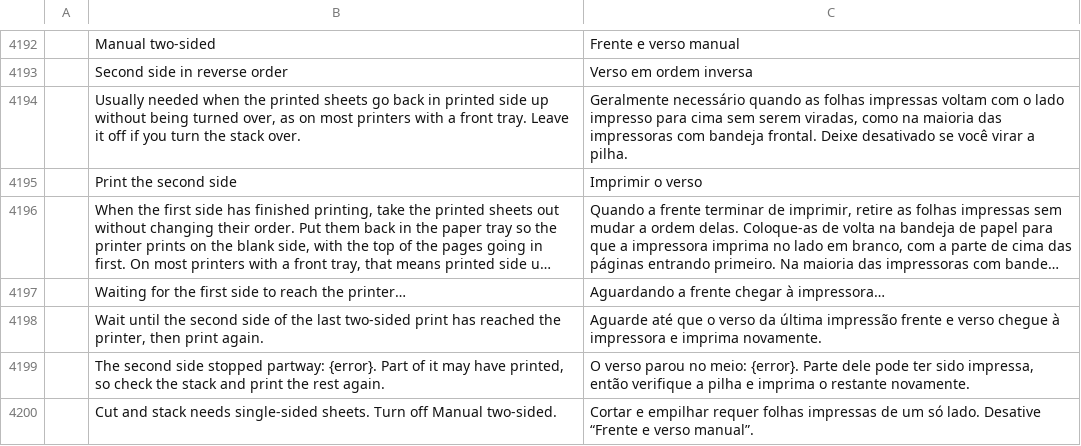
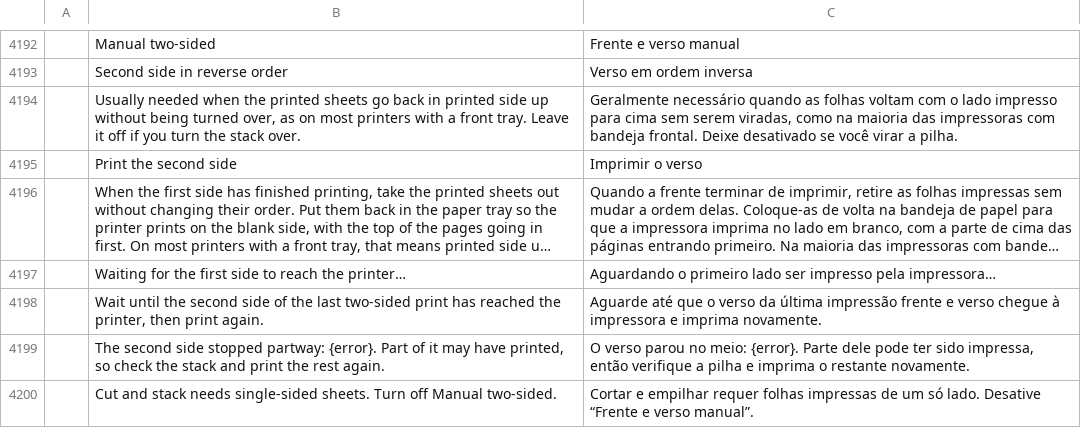
Before and after one commit to RiceDee/craft-i18n, a TSV file: locales/pt-br/pdfcraft.tsv, drawn as a sheet; only a part is shown, gaps mark what is left out; long unchanged cells end in …; the diff names each change by its address in the sheet, - before the commit and + after, or states it on an @@ line.

```diff
--- a/locales/pt-br/pdfcraft.tsv
+++ b/locales/pt-br/pdfcraft.tsv
-C4194: …as folhas impressas voltam com…
+C4194: …as folhas voltam com…
-C4197: Aguardando a frente chegar à impressora…
+C4197: Aguardando o primeiro lado ser impresso pela impressora…
```
Also changed, not shown: 2 other files.
